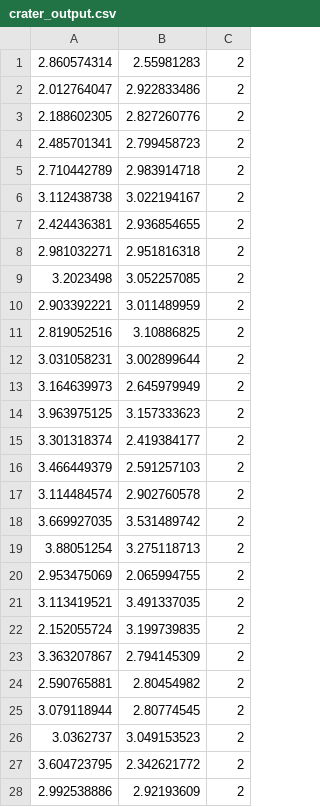
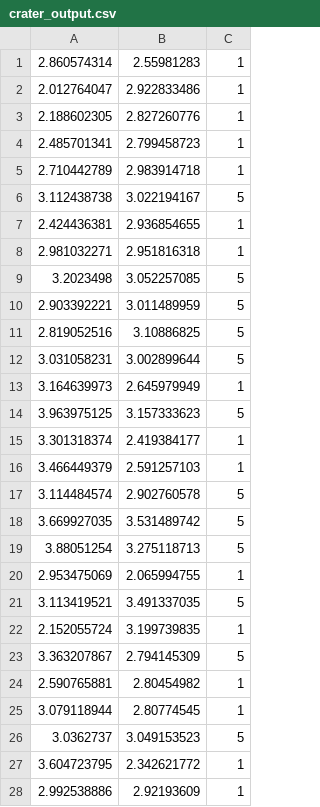
Before and after one commit to takasan1234/University_Resources, a CSV file: 情報通信工学専門実験 A/EXP/code/output/crater_output.csv, drawn as a sheet; only a part is shown; the diff covers the shown part only.

```diff
--- a/情報通信工学専門実験 A/EXP/code/output/crater_output.csv
+++ b/情報通信工学専門実験 A/EXP/code/output/crater_output.csv
@@ -1,28 +1,28 @@
-2.860574314,2.55981283,2
-2.012764047,2.922833486,2
-2.188602305,2.827260776,2
-2.485701341,2.799458723,2
-2.710442789,2.983914718,2
-3.112438738,3.022194167,2
-2.424436381,2.936854655,2
-2.981032271,2.951816318,2
-3.2023498,3.052257085,2
-2.903392221,3.011489959,2
-2.819052516,3.10886825,2
-3.031058231,3.002899644,2
-3.164639973,2.645979949,2
-3.963975125,3.157333623,2
-3.301318374,2.419384177,2
-3.466449379,2.591257103,2
-3.114484574,2.902760578,2
-3.669927035,3.531489742,2
-3.88051254,3.275118713,2
-2.953475069,2.065994755,2
-3.113419521,3.491337035,2
-2.152055724,3.199739835,2
-3.363207867,2.794145309,2
-2.590765881,2.80454982,2
-3.079118944,2.80774545,2
-3.0362737,3.049153523,2
-3.604723795,2.342621772,2
-2.992538886,2.92193609,2
+2.860574314,2.55981283,1
+2.012764047,2.922833486,1
+2.188602305,2.827260776,1
+2.485701341,2.799458723,1
+2.710442789,2.983914718,1
+3.112438738,3.022194167,5
+2.424436381,2.936854655,1
+2.981032271,2.951816318,1
+3.2023498,3.052257085,5
+2.903392221,3.011489959,5
+2.819052516,3.10886825,5
+3.031058231,3.002899644,5
+3.164639973,2.645979949,1
+3.963975125,3.157333623,5
+3.301318374,2.419384177,1
+3.466449379,2.591257103,1
+3.114484574,2.902760578,5
+3.669927035,3.531489742,5
+3.88051254,3.275118713,5
+2.953475069,2.065994755,1
+3.113419521,3.491337035,5
+2.152055724,3.199739835,1
+3.363207867,2.794145309,5
+2.590765881,2.80454982,1
+3.079118944,2.80774545,1
+3.0362737,3.049153523,5
+3.604723795,2.342621772,1
+2.992538886,2.92193609,1
```
Also changed, not shown: 165 edited cells elsewhere in this file, 2 other files.
